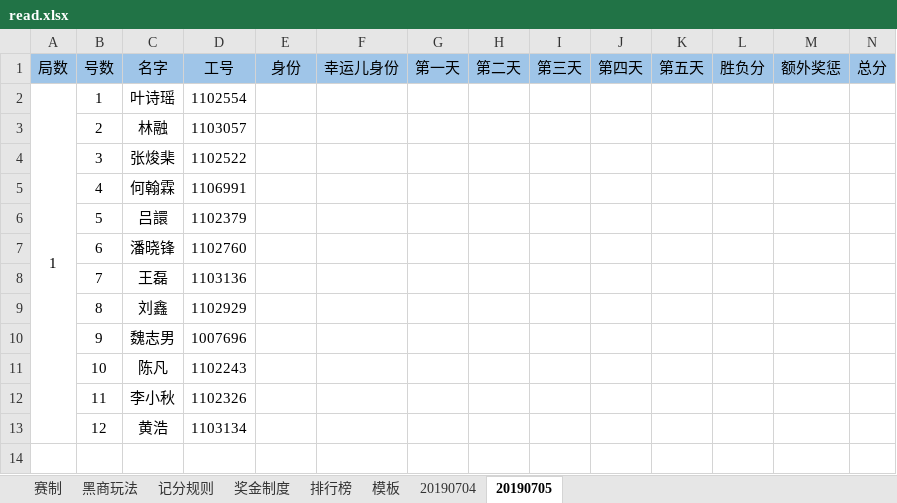
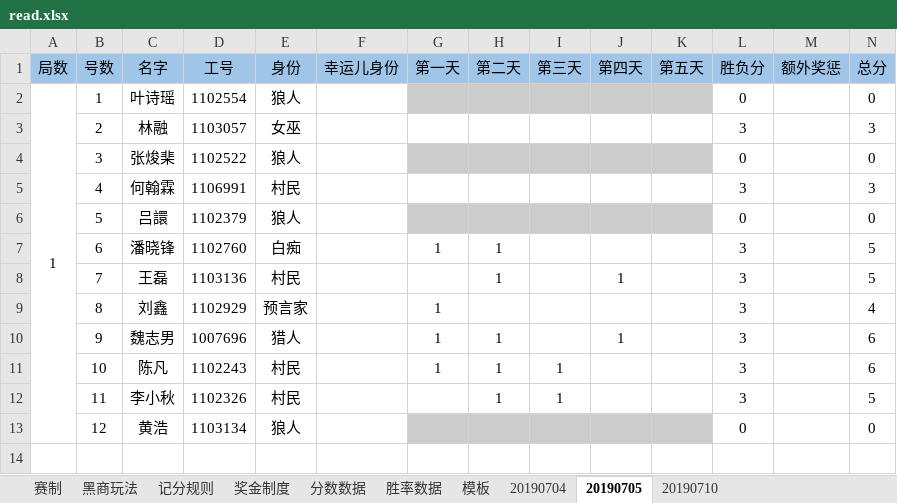
Before and after one commit to Redemptionme/wolfTools, an Excel workbook: wolfTools/read.xlsx, sheet 20190705, drawn as a sheet; only a part is shown; values as stored, in another font and other column widths than the file's, no borders; charts and pictures not drawn; removed rows and columns are numbered as before the commit, all else as after; the diff covers the shown part only; the diff names each change by its address in the sheet, - before the commit and + after, or states it on an @@ line.

```diff
--- a/wolfTools/read.xlsx (sheet 20190705)
+++ b/wolfTools/read.xlsx (sheet 20190705)
-sheet tab: 排行榜
+sheet tab: 分数数据
+sheet tab: 胜率数据
+sheet tab: 20190710
-E2: (empty)
+E2: 狼人
-G2:K2 fill: none
+G2:K2 fill: #CCCCCC
-L2: (empty)
+L2: 0
-N2: (empty)
+N2: 0
-E3: (empty)
+E3: 女巫
-L3: (empty)
+L3: 3
-N3: (empty)
+N3: 3
-E4: (empty)
+E4: 狼人
-G4:K4 fill: none
+G4:K4 fill: #CCCCCC
-L4: (empty)
+L4: 0
-N4: (empty)
+N4: 0
-E5: (empty)
+E5: 村民
-L5: (empty)
+L5: 3
-N5: (empty)
+N5: 3
-E6: (empty)
+E6: 狼人
-G6:K6 fill: none
+G6:K6 fill: #CCCCCC
-L6: (empty)
+L6: 0
-N6: (empty)
+N6: 0
-row 7:  | 6 | 潘晓锋 | 1102760
-row 8:  | 7 | 王磊 | 1103136
-row 9:  | 8 | 刘鑫 | 1102929
-row 10:  | 9 | 魏志男 | 1007696
-row 11:  | 10 | 陈凡 | 1102243
-row 12:  | 11 | 李小秋 | 1102326
-row 13:  | 12 | 黄浩 | 1103134
+row 7:  | 6 | 潘晓锋 | 1102760 | 白痴 |  | 1 | 1 |  |  |  | 3 |  | 5
+row 8:  | 7 | 王磊 | 1103136 | 村民 |  |  | 1 |  | 1 |  | 3 |  | 5
+row 9:  | 8 | 刘鑫 | 1102929 | 预言家 |  | 1 |  |  |  |  | 3 |  | 4
+row 10:  | 9 | 魏志男 | 1007696 | 猎人 |  | 1 | 1 |  | 1 |  | 3 |  | 6
+row 11:  | 10 | 陈凡 | 1102243 | 村民 |  | 1 | 1 | 1 |  |  | 3 |  | 6
+row 12:  | 11 | 李小秋 | 1102326 | 村民 |  |  | 1 | 1 |  |  | 3 |  | 5
+row 13:  | 12 | 黄浩 | 1103134 | 狼人 |  |  |  |  |  |  | 0 |  | 0
```
Also changed, not shown: 25 added rows, 14 removed rows, 35 edited cells and cell formats elsewhere in this sheet, sheet 分数数据, sheet 模板, sheet 20190704, sheet 奖金制度, charts or pictures, wolfTools/OutRank.xlsx, 6 other files.
